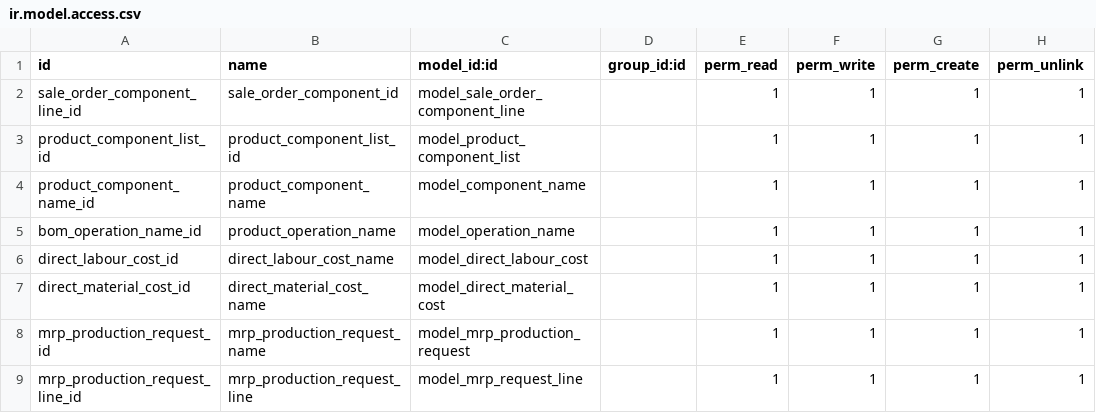
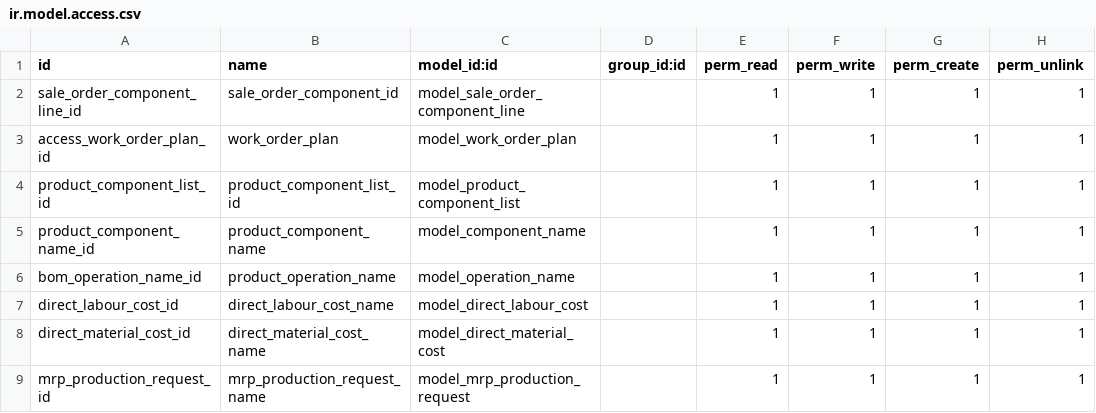
Before and after one commit to emadraafatgad/karim, a CSV file: third_party/manufacturing_furnature/security/ir.model.access.csv, drawn as a sheet; only a part is shown; the shorter side is filled out with more unchanged rows; the diff names each change by its address in the sheet, - before the commit and + after, or states it on an @@ line.

```diff
--- a/third_party/manufacturing_furnature/security/ir.model.access.csv
+++ b/third_party/manufacturing_furnature/security/ir.model.access.csv
+row 3: access_work_order_plan_id | work_order_plan | model_work_order_plan |  | 1 | 1 | 1 | 1
```
Also changed, not shown: 24 other files.
